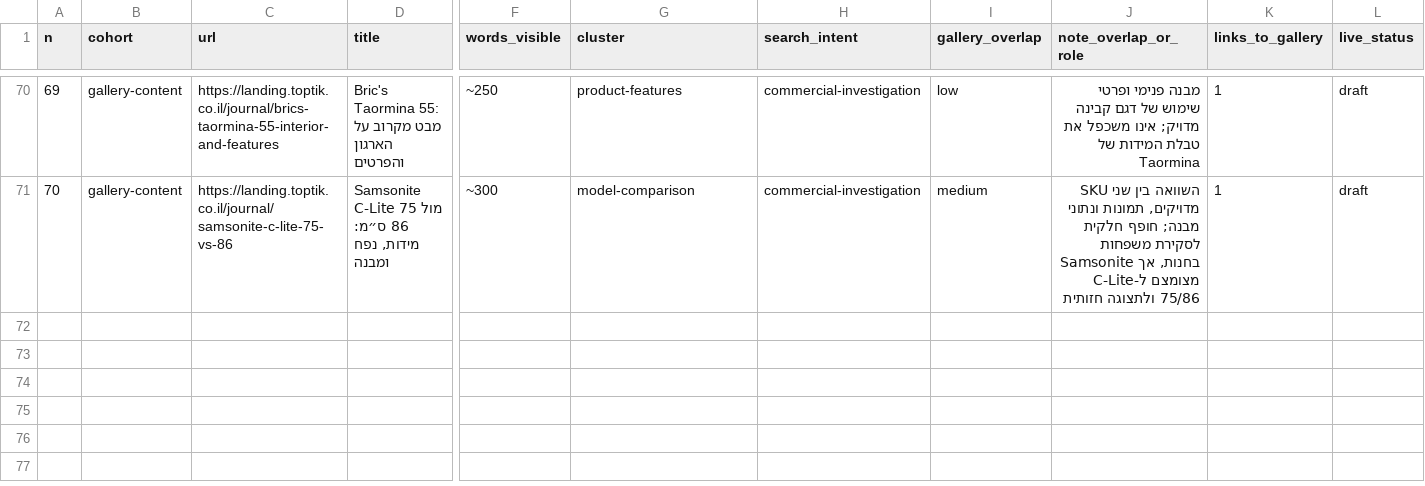
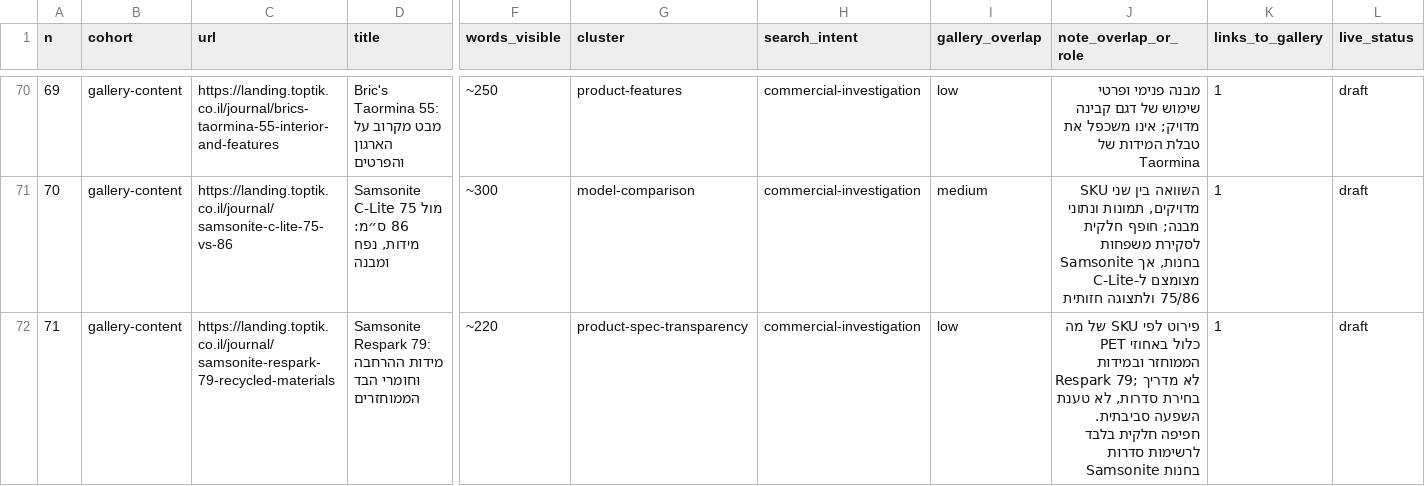
Before and after one commit to toptikorg/toptik, a CSV file: docs/seo/article-map.csv, drawn as a sheet; only a part is shown, gaps mark what is left out; rows hold the shown columns only; the diff names each change by its address in the sheet, - before the commit and + after, or states it on an @@ line.

```diff
--- a/docs/seo/article-map.csv
+++ b/docs/seo/article-map.csv
+row 72: 71 | gallery-content | https://landing.toptik.co.il/journal/samsonite-respark-79-recycled-materials | Samsonite Respark 79: מידות ההרחבה וחומרי הבד הממוחזרים | ~220 | product-spec-transparency | commercial-investigation | low | פירוט לפי SKU של מה כלול באחוזי PET הממוחזר ובמידות Respark 79; לא מדריך בחירת סדרות, לא טענת השפעה סביבתית. חפיפה חלקית בלבד לרשימות סדרות Samsonite בחנות | 1 | draft
```
Also changed, not shown: 3 other files.
